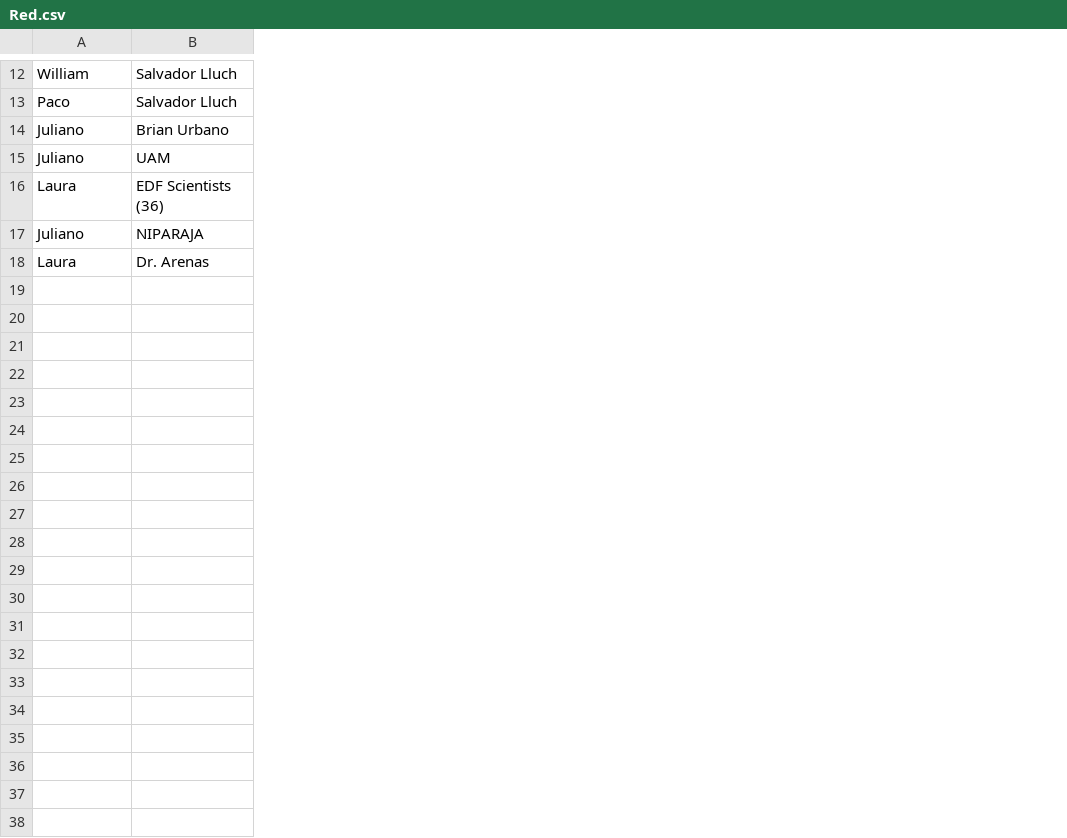
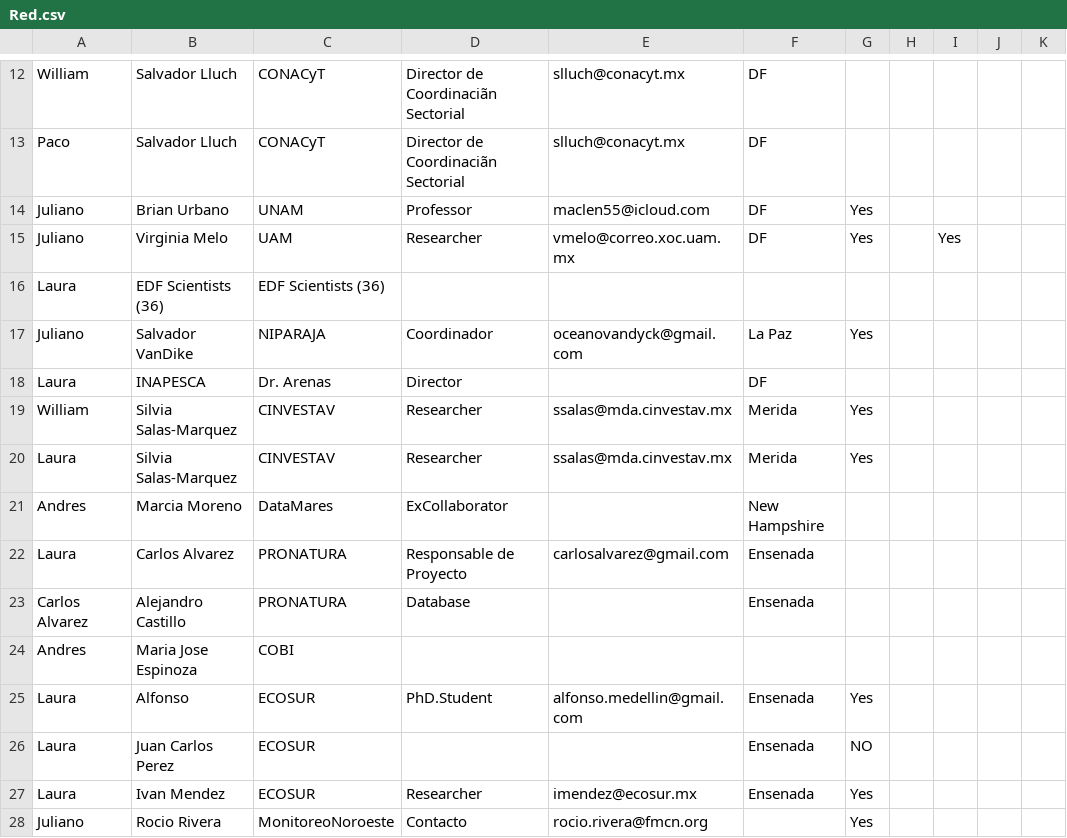
Before and after one commit to jepa/Meta_Data_Brasil, a CSV file: CoreNetwork/Red.csv, drawn as a sheet; only a part is shown, gaps mark what is left out; addresses are those after the commit; the diff covers the shown part only; the diff names each change by its address in the sheet, - before the commit and + after, or states it on an @@ line.

```diff
--- a/CoreNetwork/Red.csv
+++ b/CoreNetwork/Red.csv
+column C, rows 12-17: CONACyT | CONACyT | UNAM | UAM | EDF Scientists (36) | NIPARAJA; row 22: PRONATURA
+column D, rows 12-17: Director de Coordinaciãn Sectorial | Director de Coordinaciãn Sectorial | Professor | Researcher |  | Coordinador; row 22: Responsable de Proyecto
+column E, rows 12-17: slluch@conacyt.mx | slluch@conacyt.mx | maclen55@icloud.com | vmelo@correo.xoc.uam.mx |  | oceanovandyck@gmail.com; row 22: carlosalvarez@gmail.com
+column F, rows 12-17: DF | DF | DF | DF |  | La Paz; row 22: Ensenada
+column G, rows 14-17: Yes | Yes |  | Yes
+column H, empty
+column I, row 15: Yes
+column J, empty
+column K, empty
-B15: UAM
+B15: Virginia Melo
-B17: NIPARAJA
+B17: Salvador VanDike
+row 18: Laura | INAPESCA | Dr. Arenas | Director |  | DF
+row 19: William | Silvia Salas-Marquez | CINVESTAV | Researcher | ssalas@mda.cinvestav.mx | Merida | Yes
+row 20: Laura | Silvia Salas-Marquez | CINVESTAV | Researcher | ssalas@mda.cinvestav.mx | Merida | Yes
+row 21: Andres | Marcia Moreno | DataMares | ExCollaborator |  | New Hampshire
-B22: Dr. Arenas
+B22: Carlos Alvarez
+row 23: Carlos Alvarez | Alejandro Castillo | PRONATURA | Database |  | Ensenada
+row 24: Andres | Maria Jose Espinoza | COBI
+row 25: Laura | Alfonso | ECOSUR | PhD.Student | alfonso.medellin@gmail.com | Ensenada | Yes
+row 26: Laura | Juan Carlos Perez | ECOSUR |  |  | Ensenada | NO
+row 27: Laura | Ivan Mendez | ECOSUR | Researcher | imendez@ecosur.mx | Ensenada | Yes
+row 28: Juliano | Rocio Rivera | MonitoreoNoroeste | Contacto | rocio.rivera@fmcn.org |  | Yes
```
Also changed, not shown: 11 added rows, 1 removed row and 4 edited cells elsewhere in this file, 5 other files.
